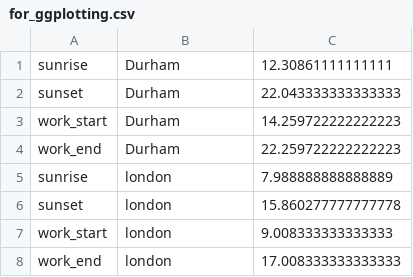
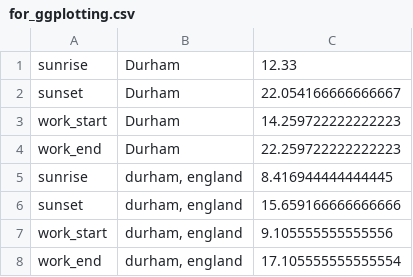
Before and after one commit to avijstein/TimeZones, a CSV file: for_ggplotting.csv, drawn as a sheet.

Commit message:
New design ideas for ggplot and forR function in python.

```diff
--- a/for_ggplotting.csv
+++ b/for_ggplotting.csv
@@ -1,8 +1,8 @@
-sunrise,Durham,12.30861111111111
-sunset,Durham,22.043333333333333
+sunrise,Durham,12.33
+sunset,Durham,22.054166666666667
 work_start,Durham,14.259722222222223
 work_end,Durham,22.259722222222223
-sunrise,london,7.988888888888889
-sunset,london,15.860277777777778
-work_start,london,9.008333333333333
-work_end,london,17.008333333333333
+sunrise,"durham, england",8.416944444444445
+sunset,"durham, england",15.659166666666666
+work_start,"durham, england",9.105555555555556
+work_end,"durham, england",17.105555555555554
```
Also changed, not shown: 2 other files.
